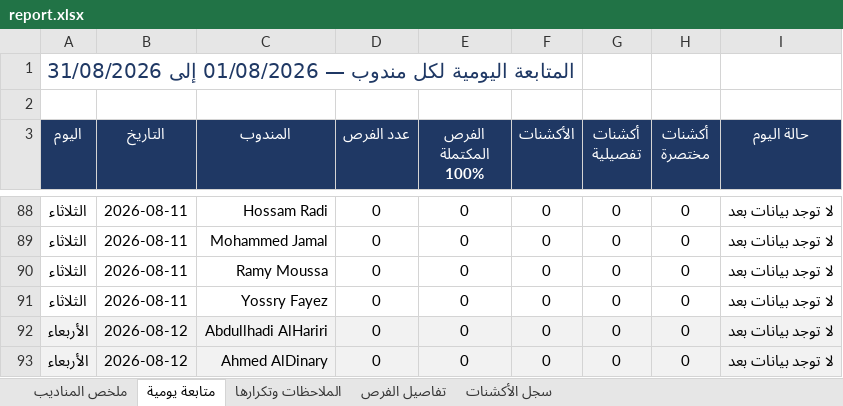
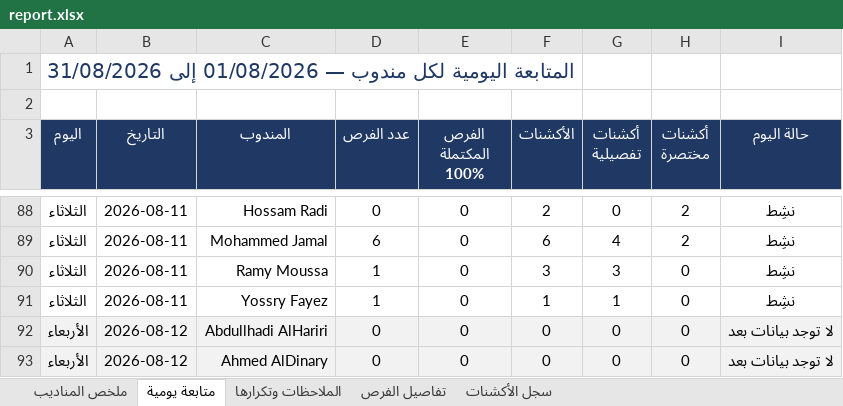
Before and after one commit to smou-lifts/daily, an Excel workbook: report.xlsx, sheet متابعة يومية, drawn as a sheet; only a part is shown, gaps mark what is left out; values as stored, in another font and other column widths than the file's, no borders; charts and pictures and conditional formats not drawn; the diff covers the shown part only; the diff names each change by its address in the sheet, - before the commit and + after, or states it on an @@ line.

```diff
--- a/report.xlsx (sheet متابعة يومية)
+++ b/report.xlsx (sheet متابعة يومية)
-F88 (الأكشنات): 0
+F88 (الأكشنات): 2
-H88:H89 (أكشنات مختصرة): 0
+H88:H89 (أكشنات مختصرة): 2
-I88:I91 (حالة اليوم): لا توجد بيانات بعد
+I88:I91 (حالة اليوم): نشِط
-D89 (عدد الفرص): 0
+D89 (عدد الفرص): 6
-F89 (الأكشنات): 0
+F89 (الأكشنات): 6
-G89 (أكشنات تفصيلية): 0
+G89 (أكشنات تفصيلية): 4
-D90:D91 (عدد الفرص): 0
+D90:D91 (عدد الفرص): 1
-F90 (الأكشنات): 0
+F90 (الأكشنات): 3
-G90 (أكشنات تفصيلية): 0
+G90 (أكشنات تفصيلية): 3
-F91 (الأكشنات): 0
+F91 (الأكشنات): 1
-G91 (أكشنات تفصيلية): 0
+G91 (أكشنات تفصيلية): 1
```
Also changed, not shown: 39 edited cells elsewhere in this sheet, sheet تفاصيل الفرص, sheet سجل الأكشنات, sheet الملاحظات وتكرارها, sheet ملخص المناديب, formulas that keep their value, 1 other file.
